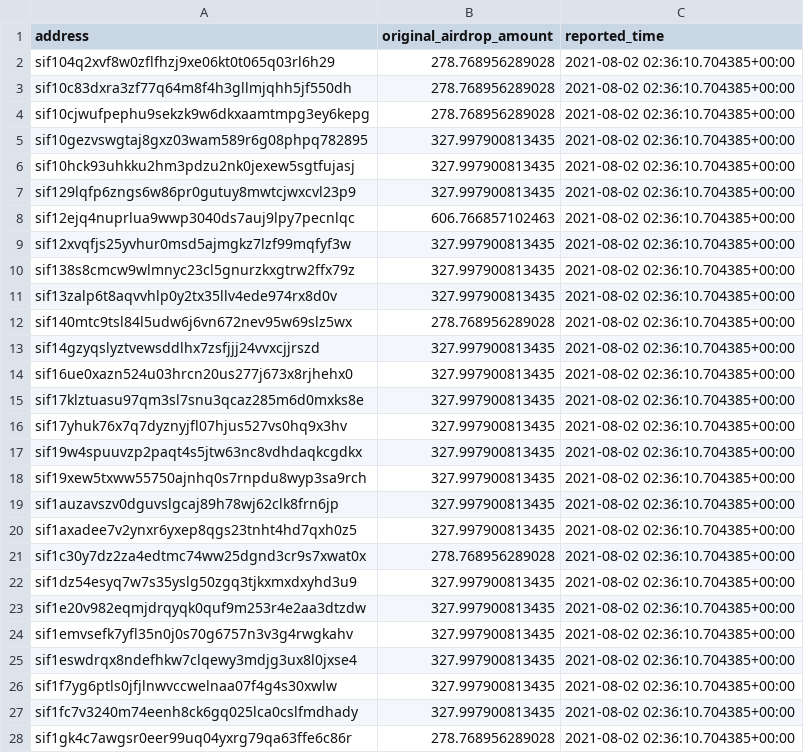
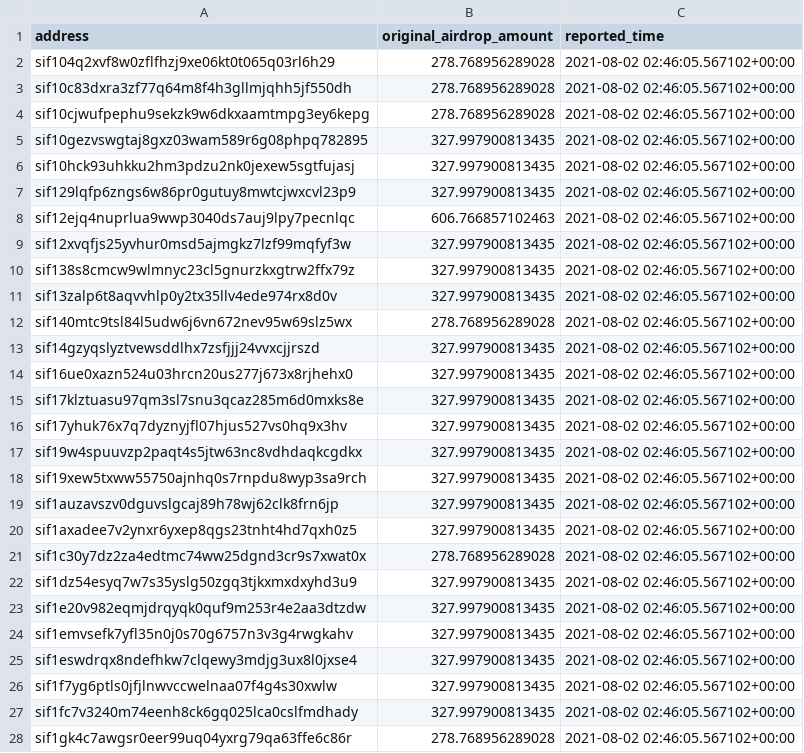
Before and after one commit to Sifchain/airdrop, a CSV file: extracts/no_action_since_airdrop.csv, drawn as a sheet; only a part is shown; the diff covers the shown part only.

```diff
--- a/extracts/no_action_since_airdrop.csv
+++ b/extracts/no_action_since_airdrop.csv
@@ -1,28 +1,28 @@
 address,original_airdrop_amount,reported_time
-sif104q2xvf8w0zflfhzj9xe06kt0t065q03rl6h29,278.768956289028,2021-08-02 02:36:10.704385+00:00
-sif10c83dxra3zf77q64m8f4h3gllmjqhh5jf550dh,278.768956289028,2021-08-02 02:36:10.704385+00:00
-sif10cjwufpephu9sekzk9w6dkxaamtmpg3ey6kepg,278.768956289028,2021-08-02 02:36:10.704385+00:00
-sif10gezvswgtaj8gxz03wam589r6g08phpq782895,327.997900813435,2021-08-02 02:36:10.704385+00:00
-sif10hck93uhkku2hm3pdzu2nk0jexew5sgtfujasj,327.997900813435,2021-08-02 02:36:10.704385+00:00
-sif129lqfp6zngs6w86pr0gutuy8mwtcjwxcvl23p9,327.997900813435,2021-08-02 02:36:10.704385+00:00
-sif12ejq4nuprlua9wwp3040ds7auj9lpy7pecnlqc,606.766857102463,2021-08-02 02:36:10.704385+00:00
-sif12xvqfjs25yvhur0msd5ajmgkz7lzf99mqfyf3w,327.997900813435,2021-08-02 02:36:10.704385+00:00
-sif138s8cmcw9wlmnyc23cl5gnurzkxgtrw2ffx79z,327.997900813435,2021-08-02 02:36:10.704385+00:00
-sif13zalp6t8aqvvhlp0y2tx35llv4ede974rx8d0v,327.997900813435,2021-08-02 02:36:10.704385+00:00
-sif140mtc9tsl84l5udw6j6vn672nev95w69slz5wx,278.768956289028,2021-08-02 02:36:10.704385+00:00
-sif14gzyqslyztvewsddlhx7zsfjjj24vvxcjjrszd,327.997900813435,2021-08-02 02:36:10.704385+00:00
-sif16ue0xazn524u03hrcn20us277j673x8rjhehx0,327.997900813435,2021-08-02 02:36:10.704385+00:00
-sif17klztuasu97qm3sl7snu3qcaz285m6d0mxks8e,327.997900813435,2021-08-02 02:36:10.704385+00:00
-sif17yhuk76x7q7dyznyjfl07hjus527vs0hq9x3hv,327.997900813435,2021-08-02 02:36:10.704385+00:00
-sif19w4spuuvzp2paqt4s5jtw63nc8vdhdaqkcgdkx,327.997900813435,2021-08-02 02:36:10.704385+00:00
-sif19xew5txww55750ajnhq0s7rnpdu8wyp3sa9rch,327.997900813435,2021-08-02 02:36:10.704385+00:00
-sif1auzavszv0dguvslgcaj89h78wj62clk8frn6jp,327.997900813435,2021-08-02 02:36:10.704385+00:00
-sif1axadee7v2ynxr6yxep8qgs23tnht4hd7qxh0z5,327.997900813435,2021-08-02 02:36:10.704385+00:00
-sif1c30y7dz2za4edtmc74ww25dgnd3cr9s7xwat0x,278.768956289028,2021-08-02 02:36:10.704385+00:00
-sif1dz54esyq7w7s35yslg50zgq3tjkxmxdxyhd3u9,327.997900813435,2021-08-02 02:36:10.704385+00:00
-sif1e20v982eqmjdrqyqk0quf9m253r4e2aa3dtzdw,327.997900813435,2021-08-02 02:36:10.704385+00:00
-sif1emvsefk7yfl35n0j0s70g6757n3v3g4rwgkahv,327.997900813435,2021-08-02 02:36:10.704385+00:00
-sif1eswdrqx8ndefhkw7clqewy3mdjg3ux8l0jxse4,327.997900813435,2021-08-02 02:36:10.704385+00:00
-sif1f7yg6ptls0jfjlnwvccwelnaa07f4g4s30xwlw,327.997900813435,2021-08-02 02:36:10.704385+00:00
-sif1fc7v3240m74eenh8ck6gq025lca0cslfmdhady,327.997900813435,2021-08-02 02:36:10.704385+00:00
-sif1gk4c7awgsr0eer99uq04yxrg79qa63ffe6c86r,278.768956289028,2021-08-02 02:36:10.704385+00:00
+sif104q2xvf8w0zflfhzj9xe06kt0t065q03rl6h29,278.768956289028,2021-08-02 02:46:05.567102+00:00
+sif10c83dxra3zf77q64m8f4h3gllmjqhh5jf550dh,278.768956289028,2021-08-02 02:46:05.567102+00:00
+sif10cjwufpephu9sekzk9w6dkxaamtmpg3ey6kepg,278.768956289028,2021-08-02 02:46:05.567102+00:00
+sif10gezvswgtaj8gxz03wam589r6g08phpq782895,327.997900813435,2021-08-02 02:46:05.567102+00:00
+sif10hck93uhkku2hm3pdzu2nk0jexew5sgtfujasj,327.997900813435,2021-08-02 02:46:05.567102+00:00
+sif129lqfp6zngs6w86pr0gutuy8mwtcjwxcvl23p9,327.997900813435,2021-08-02 02:46:05.567102+00:00
+sif12ejq4nuprlua9wwp3040ds7auj9lpy7pecnlqc,606.766857102463,2021-08-02 02:46:05.567102+00:00
+sif12xvqfjs25yvhur0msd5ajmgkz7lzf99mqfyf3w,327.997900813435,2021-08-02 02:46:05.567102+00:00
+sif138s8cmcw9wlmnyc23cl5gnurzkxgtrw2ffx79z,327.997900813435,2021-08-02 02:46:05.567102+00:00
+sif13zalp6t8aqvvhlp0y2tx35llv4ede974rx8d0v,327.997900813435,2021-08-02 02:46:05.567102+00:00
+sif140mtc9tsl84l5udw6j6vn672nev95w69slz5wx,278.768956289028,2021-08-02 02:46:05.567102+00:00
+sif14gzyqslyztvewsddlhx7zsfjjj24vvxcjjrszd,327.997900813435,2021-08-02 02:46:05.567102+00:00
+sif16ue0xazn524u03hrcn20us277j673x8rjhehx0,327.997900813435,2021-08-02 02:46:05.567102+00:00
+sif17klztuasu97qm3sl7snu3qcaz285m6d0mxks8e,327.997900813435,2021-08-02 02:46:05.567102+00:00
+sif17yhuk76x7q7dyznyjfl07hjus527vs0hq9x3hv,327.997900813435,2021-08-02 02:46:05.567102+00:00
+sif19w4spuuvzp2paqt4s5jtw63nc8vdhdaqkcgdkx,327.997900813435,2021-08-02 02:46:05.567102+00:00
+sif19xew5txww55750ajnhq0s7rnpdu8wyp3sa9rch,327.997900813435,2021-08-02 02:46:05.567102+00:00
+sif1auzavszv0dguvslgcaj89h78wj62clk8frn6jp,327.997900813435,2021-08-02 02:46:05.567102+00:00
+sif1axadee7v2ynxr6yxep8qgs23tnht4hd7qxh0z5,327.997900813435,2021-08-02 02:46:05.567102+00:00
+sif1c30y7dz2za4edtmc74ww25dgnd3cr9s7xwat0x,278.768956289028,2021-08-02 02:46:05.567102+00:00
+sif1dz54esyq7w7s35yslg50zgq3tjkxmxdxyhd3u9,327.997900813435,2021-08-02 02:46:05.567102+00:00
+sif1e20v982eqmjdrqyqk0quf9m253r4e2aa3dtzdw,327.997900813435,2021-08-02 02:46:05.567102+00:00
+sif1emvsefk7yfl35n0j0s70g6757n3v3g4rwgkahv,327.997900813435,2021-08-02 02:46:05.567102+00:00
+sif1eswdrqx8ndefhkw7clqewy3mdjg3ux8l0jxse4,327.997900813435,2021-08-02 02:46:05.567102+00:00
+sif1f7yg6ptls0jfjlnwvccwelnaa07f4g4s30xwlw,327.997900813435,2021-08-02 02:46:05.567102+00:00
+sif1fc7v3240m74eenh8ck6gq025lca0cslfmdhady,327.997900813435,2021-08-02 02:46:05.567102+00:00
+sif1gk4c7awgsr0eer99uq04yxrg79qa63ffe6c86r,278.768956289028,2021-08-02 02:46:05.567102+00:00
```
Also changed, not shown: 1 removed row and 26 edited cells elsewhere in this file, extracts/current_not_enough.csv, extracts/current_qualified.csv, 1 other file.
